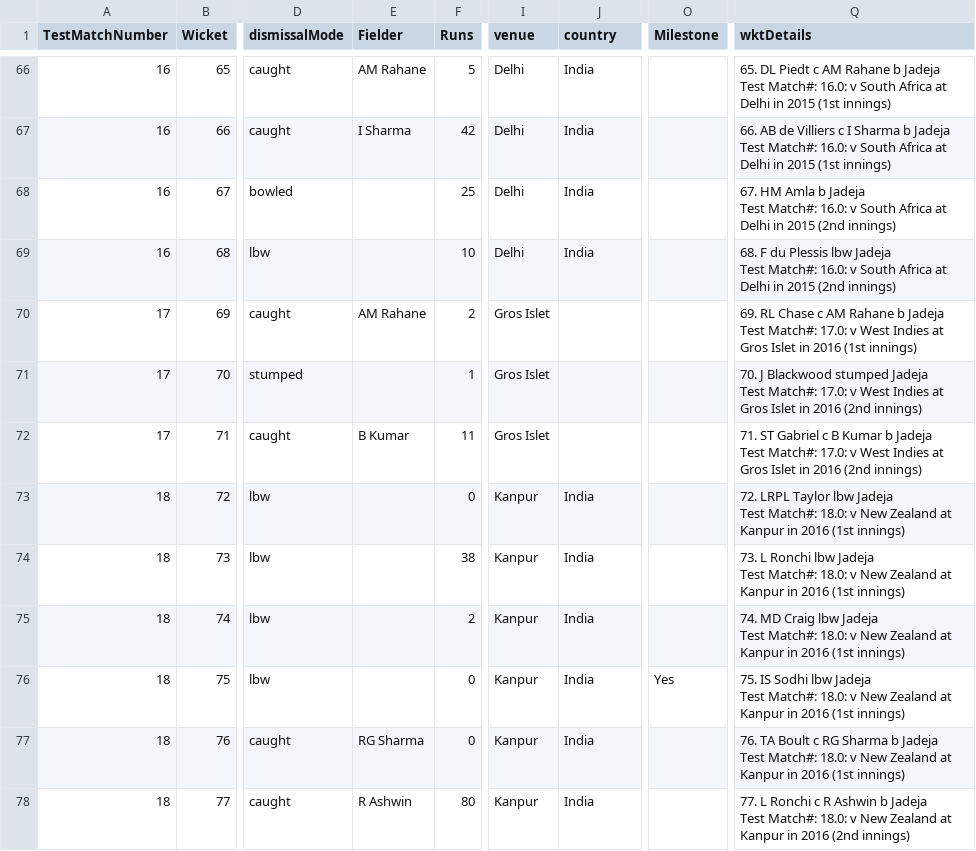
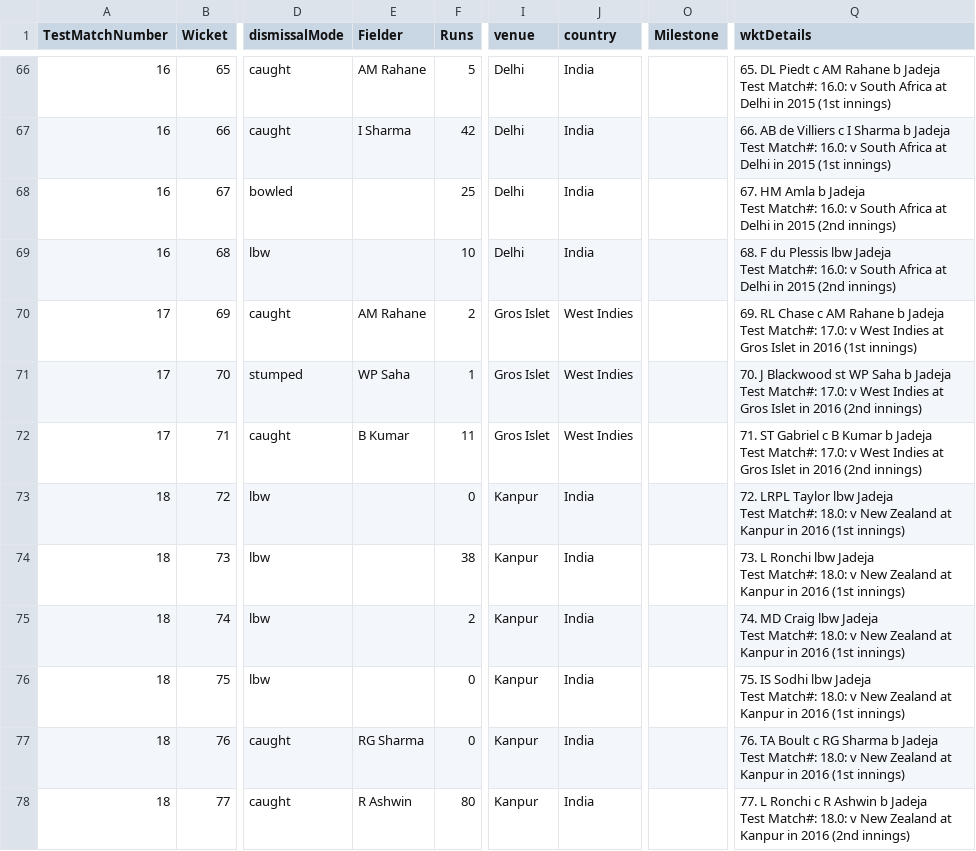
Before and after one commit to nandauforians/nandauforians.github.io, a CSV file: data/Jadeja.csv, drawn as a sheet; only a part is shown, gaps mark what is left out; ↵ is a line break in a cell; the diff covers the shown part only; the diff names each change by its address in the sheet, - before the commit and + after, or states it on an @@ line.

```diff
--- a/data/Jadeja.csv
+++ b/data/Jadeja.csv
-J70:J72 (country): (empty)
+J70:J72 (country): West Indies
-E71 (Fielder): (empty)
+E71 (Fielder): WP Saha
-Q71 (wktDetails): …J Blackwood stumped Jadeja ↵ Test…
+Q71 (wktDetails): …J Blackwood st WP Saha b Jadeja ↵ Test…
-O76 (Milestone): Yes
+O76 (Milestone): (empty)
```
Also changed, not shown: 72 edited cells elsewhere in this file, 2 other files.
